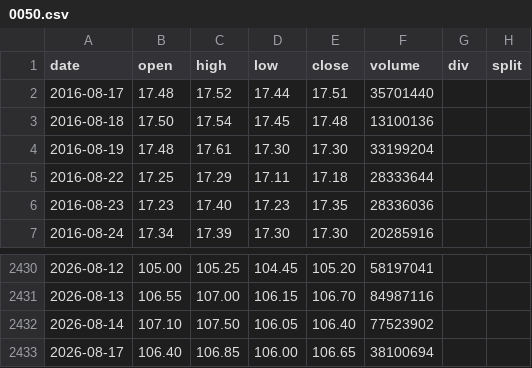
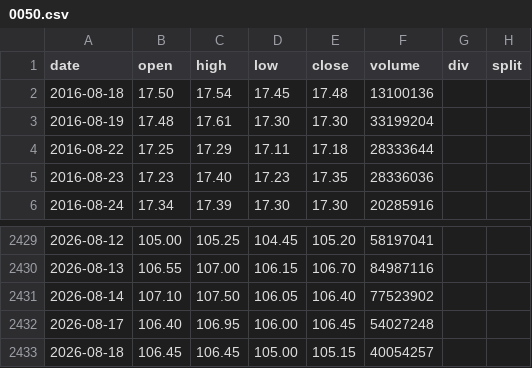
Before and after one commit to yennanliu/finance_data, a CSV file: data/prices/0050.csv, drawn as a sheet; only a part is shown, gaps mark what is left out.

```diff
--- a/data/prices/0050.csv
+++ b/data/prices/0050.csv
@@ -1,3 +1,2 @@
 date,open,high,low,close,volume,div,split
-2016-08-17,17.48,17.52,17.44,17.51,35701440,,
 2016-08-18,17.50,17.54,17.45,17.48,13100136,,
@@ -2432,2 +2431,3 @@ date,open,high,low,close,volume,div,split
 2026-08-14,107.10,107.50,106.05,106.40,77523902,,
-2026-08-17,106.40,106.85,106.00,106.65,38100694,,
+2026-08-17,106.40,106.95,106.00,106.45,54027248,,
+2026-08-18,106.45,106.45,105.00,105.15,40054257,,
```
Also changed, not shown: data/prices/2330.tw.csv, data/prices/amd.csv, 34 other files.
